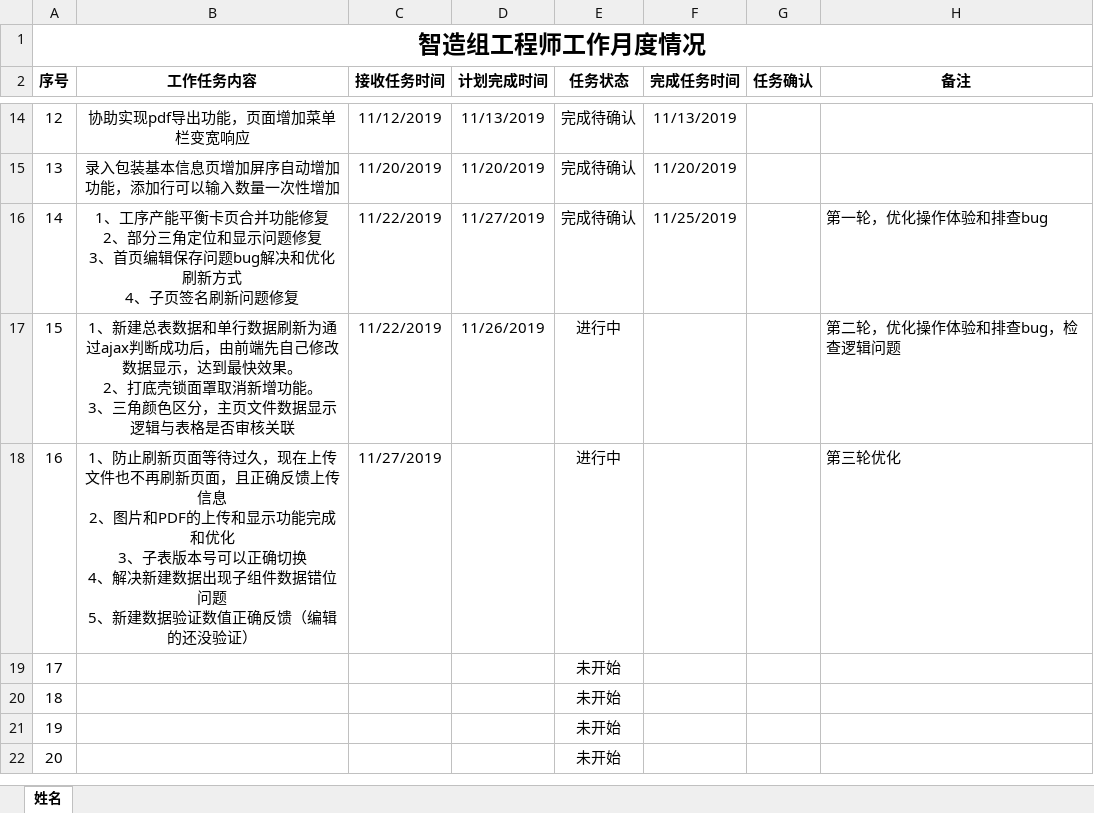
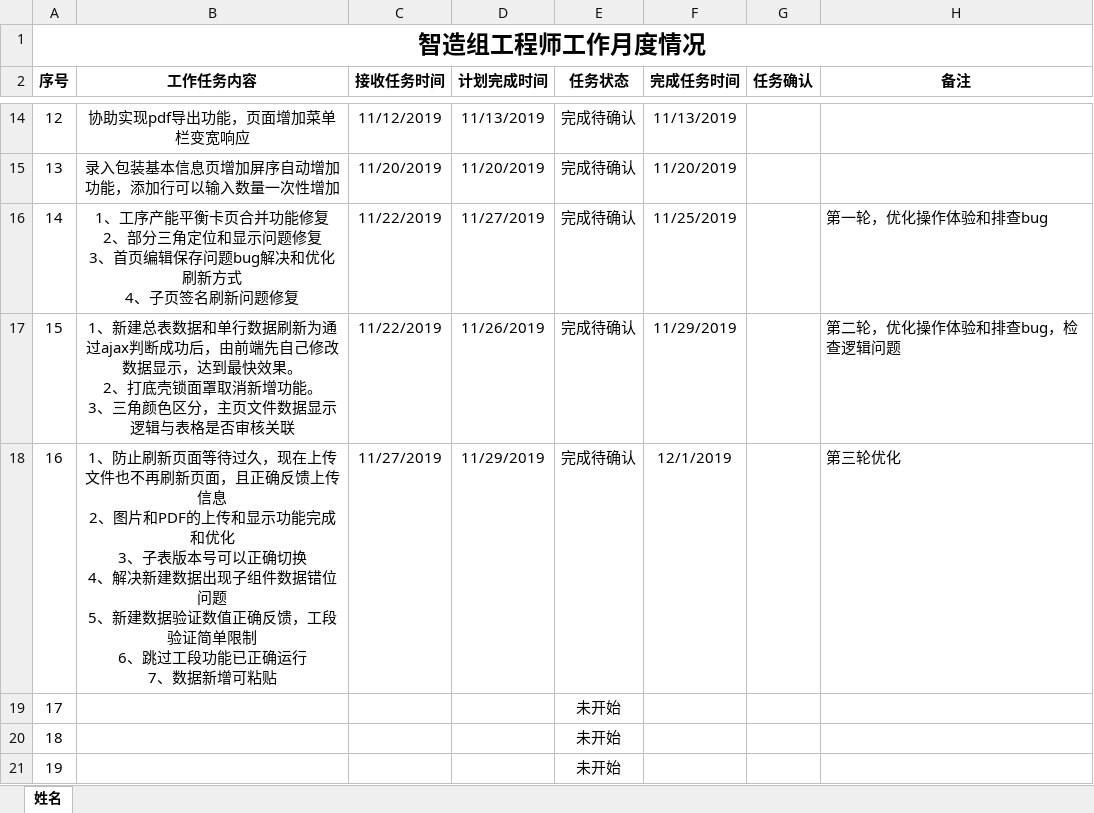
Before and after one commit to minibill11/DongLiBoy, an Excel workbook: 细节优化-190520不再更新/工作清单/智造组各工程师月度工作情况(2019-11郑振彪).xlsx, sheet 姓名, drawn as a sheet; only a part is shown, gaps mark what is left out; the shorter side is filled out with more unchanged rows; values as stored, in another font and other column widths than the file's, no borders; conditional formats not drawn; ↵ is a line break in a cell; the diff names each change by its address in the sheet, - before the commit and + after, or states it on an @@ line.

```diff
--- a/细节优化-190520不再更新/工作清单/智造组各工程师月度工作情况(2019-11郑振彪).xlsx (sheet 姓名)
+++ b/细节优化-190520不再更新/工作清单/智造组各工程师月度工作情况(2019-11郑振彪).xlsx (sheet 姓名)
-E17:E18 (任务状态): 进行中
+E17:E18 (任务状态): 完成待确认
-F17 (完成任务时间): (empty)
+F17 (完成任务时间): 11/29/2019
-B18 (工作任务内容): …正确反馈（编辑的还没验证）
+B18 (工作任务内容): …正确反馈，工段验证简单限制 ↵ 6、跳过工段功能已正确运行 ↵ 7、数据新增可粘贴
-D18 (计划完成时间): (empty)
+D18 (计划完成时间): 11/29/2019
-F18 (完成任务时间): (empty)
+F18 (完成任务时间): 12/1/2019
```
Also changed, not shown: 8 other files.
